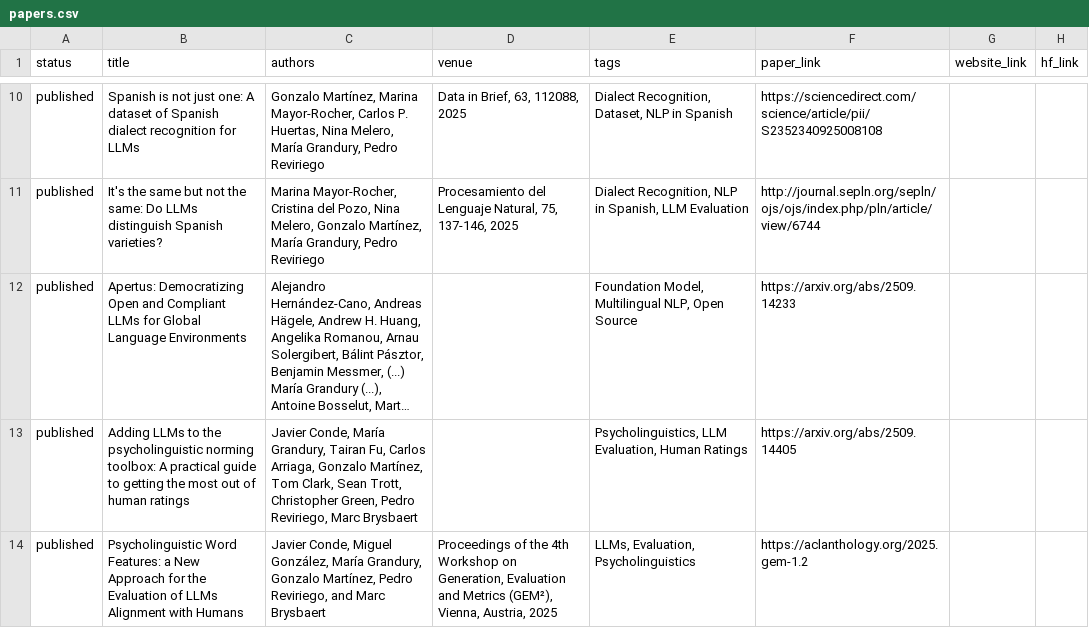
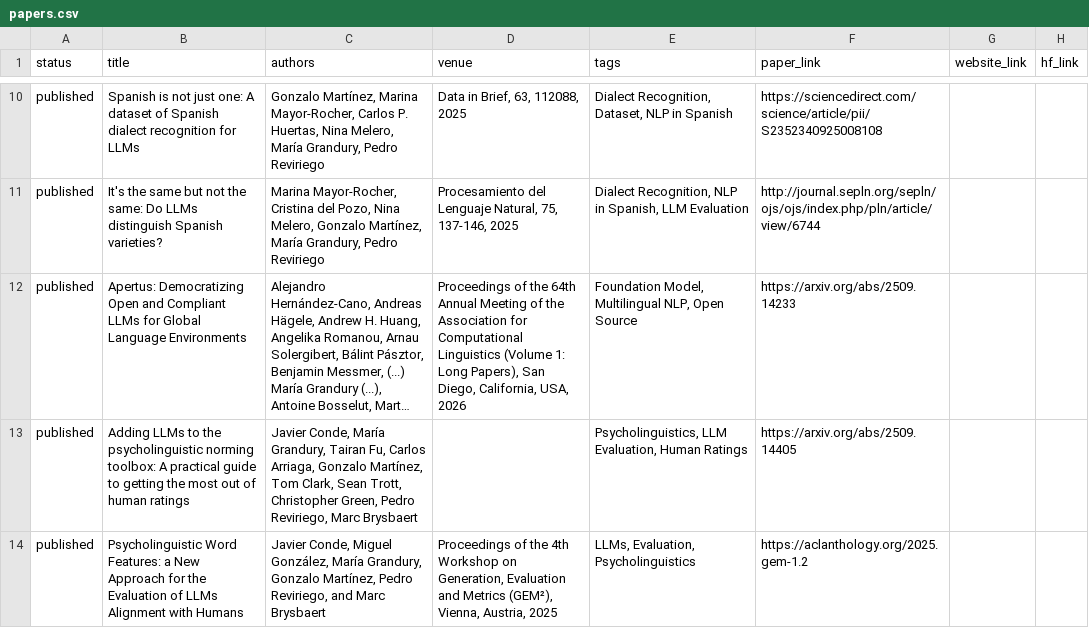
Before and after one commit to mariagrandury/mariagrandury.github.io, a CSV file: public/data/papers.csv, drawn as a sheet; only a part is shown, gaps mark what is left out; long unchanged cells end in …; the diff names each change by its address in the sheet, - before the commit and + after, or states it on an @@ line.

Commit message:
content: update research view with Apertus venue and new journal reviews (#8)
- Set Apertus paper venue to ACL Main 2026 (64th Annual Meeting)
- Add Journal Information Processing and Management (Q1, Elsevier) review
- Tag Journal Royal Society Open Science as Q1

```diff
--- a/public/data/papers.csv
+++ b/public/data/papers.csv
-D12 (venue): (empty)
+D12 (venue): Proceedings of the 64th Annual Meeting of the Association for Computational Linguistics (Volume 1: Long Papers), San Diego, California, USA, 2026
```
Also changed, not shown: 1 other file.
